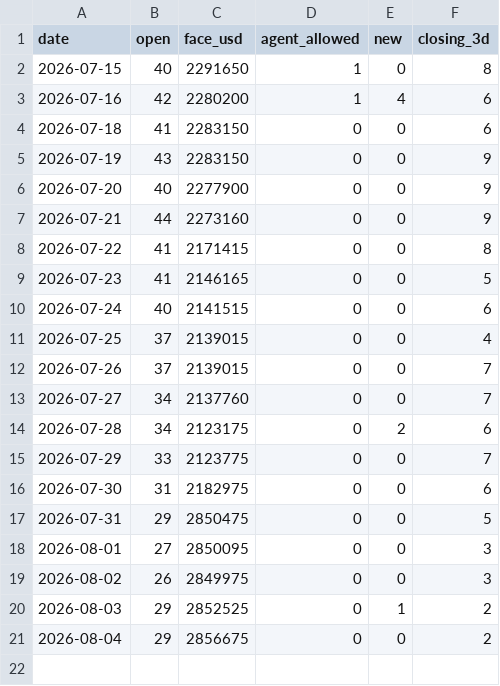
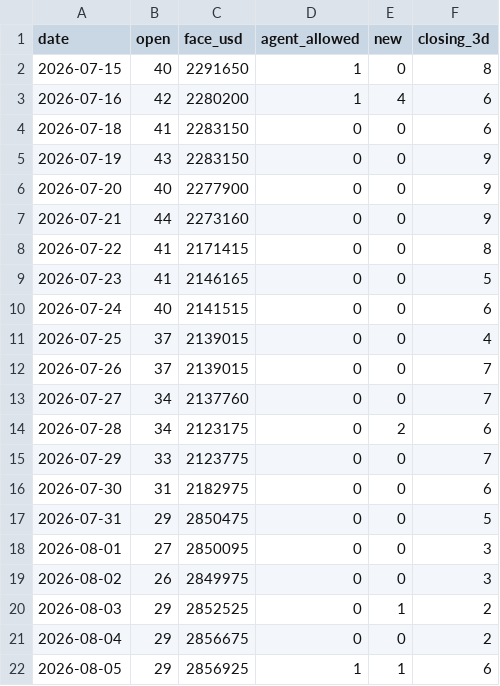
Before and after one commit to nurdthug/crow-dashboard, a CSV file: stats.csv, drawn as a sheet.

```diff
--- a/stats.csv
+++ b/stats.csv
@@ -21 +21,2 @@ date,open,face_usd,agent_allowed,new,closing_3d
 2026-08-04,29,2856675,0,0,2
+2026-08-05,29,2856925,1,1,6
```
Also changed, not shown: 12 other files.
